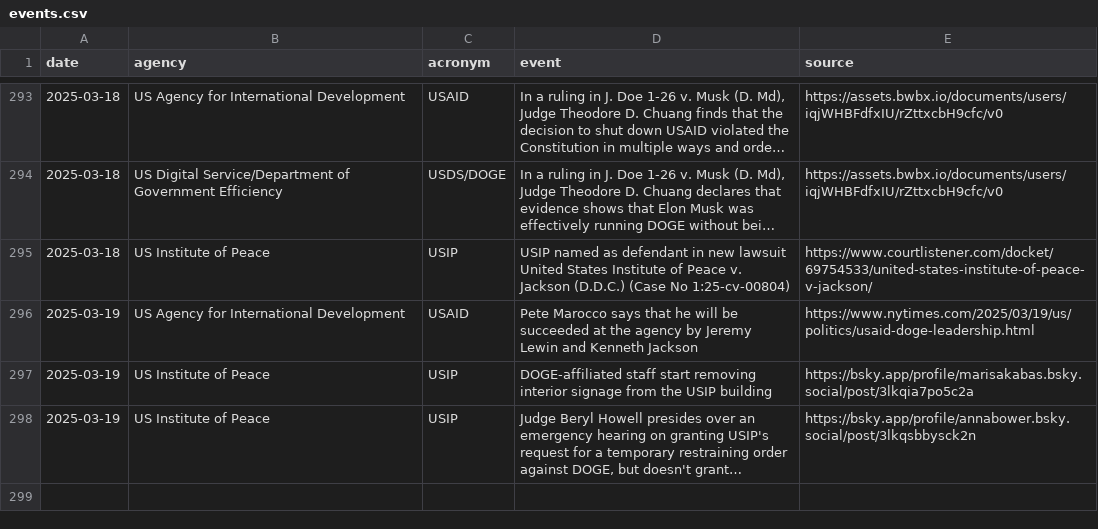
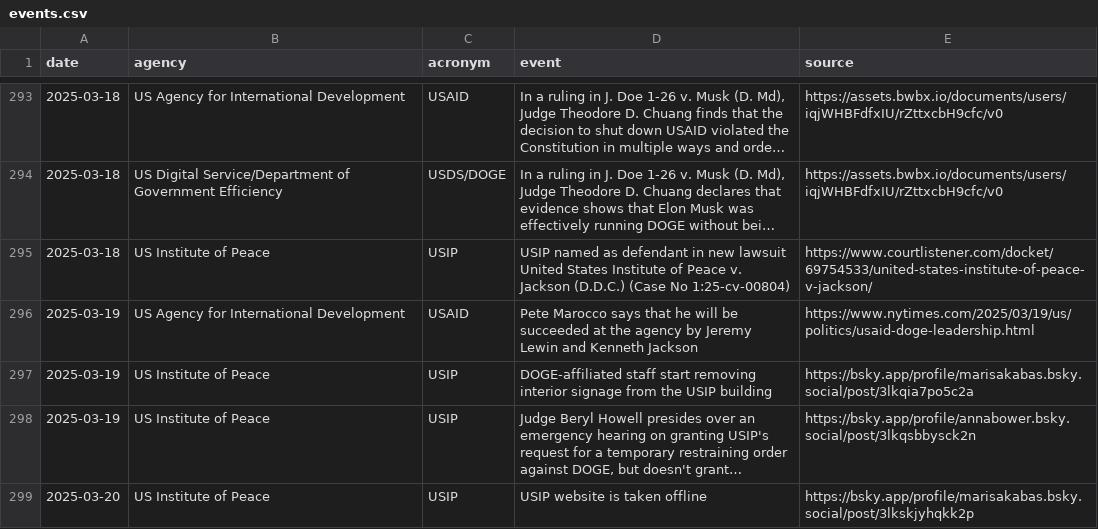
Before and after one commit to harrisj/trump_data, a CSV file: it_modernization/events.csv, drawn as a sheet; only a part is shown, gaps mark what is left out; long unchanged cells end in …; the diff names each change by its address in the sheet, - before the commit and + after, or states it on an @@ line.

Commit message:
USIP website is offline

```diff
--- a/it_modernization/events.csv
+++ b/it_modernization/events.csv
+row 299: 2025-03-20 | US Institute of Peace | USIP | USIP website is taken offline | https://bsky.app/profile/marisakabas.bsky.social/post/3lkskjyhqkk2p
```
Also changed, not shown: 1 other file.
